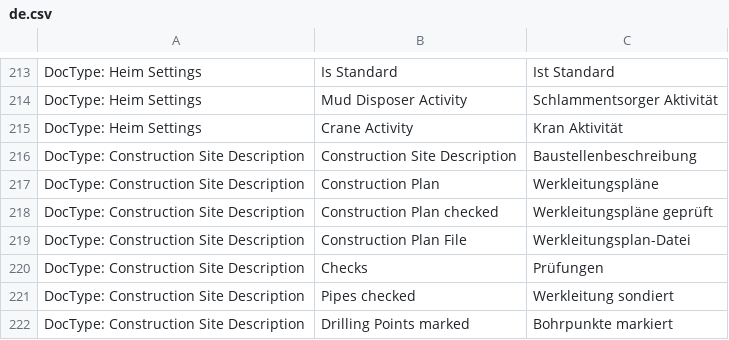
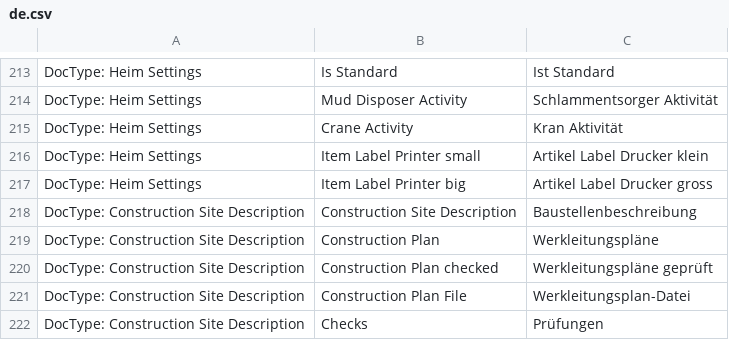
Before and after one commit to libracore/hb, a CSV file: heimbohrtechnik/translations/de.csv, drawn as a sheet; only a part is shown, gaps mark what is left out; the shorter side is filled out with more unchanged rows; the diff names each change by its address in the sheet, - before the commit and + after, or states it on an @@ line.

Commit message:
add translation

```diff
--- a/heimbohrtechnik/translations/de.csv
+++ b/heimbohrtechnik/translations/de.csv
+row 216: DocType: Heim Settings | Item Label Printer small | Artikel Label Drucker klein
+row 217: DocType: Heim Settings | Item Label Printer big | Artikel Label Drucker gross
```
